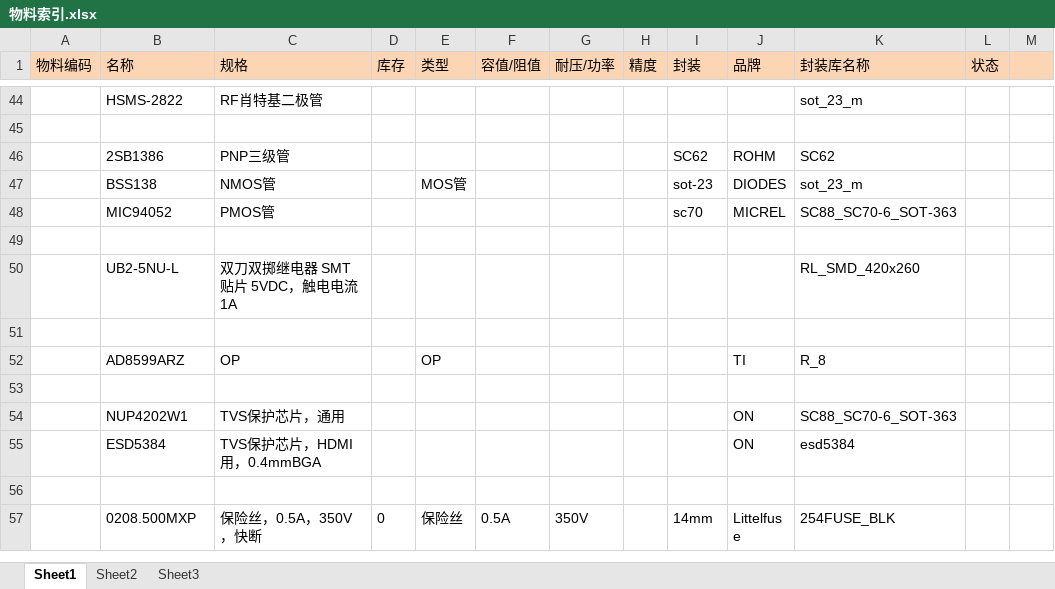
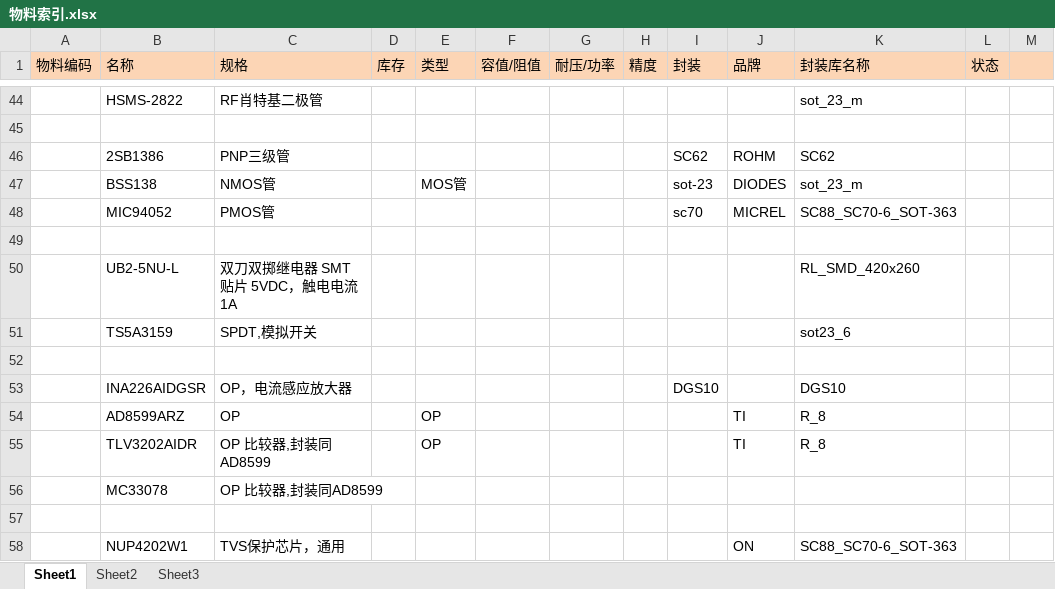
Before and after one commit to Yhangzzz/Cadence-LIB, an Excel workbook: 物料索引.xlsx, sheet Sheet1, drawn as a sheet; only a part is shown, gaps mark what is left out; the shorter side is filled out with more unchanged rows; values as stored, in another font and other column widths than the file's, no borders; the diff names each change by its address in the sheet, - before the commit and + after, or states it on an @@ line.

```diff
--- a/物料索引.xlsx (sheet Sheet1)
+++ b/物料索引.xlsx (sheet Sheet1)
+row 51:  | TS5A3159 | SPDT,模拟开关 |  |  |  |  |  |  |  | sot23_6
+row 53:  | INA226AIDGSR | OP，电流感应放大器 |  |  |  |  |  | DGS10 |  | DGS10
+row 55:  | TLV3202AIDR | OP 比较器,封装同AD8599 |  | OP |  |  |  |  | TI | R_8
+row 56:  | MC33078 | OP 比较器,封装同AD8599
```
Also changed, not shown: 8 other files.
